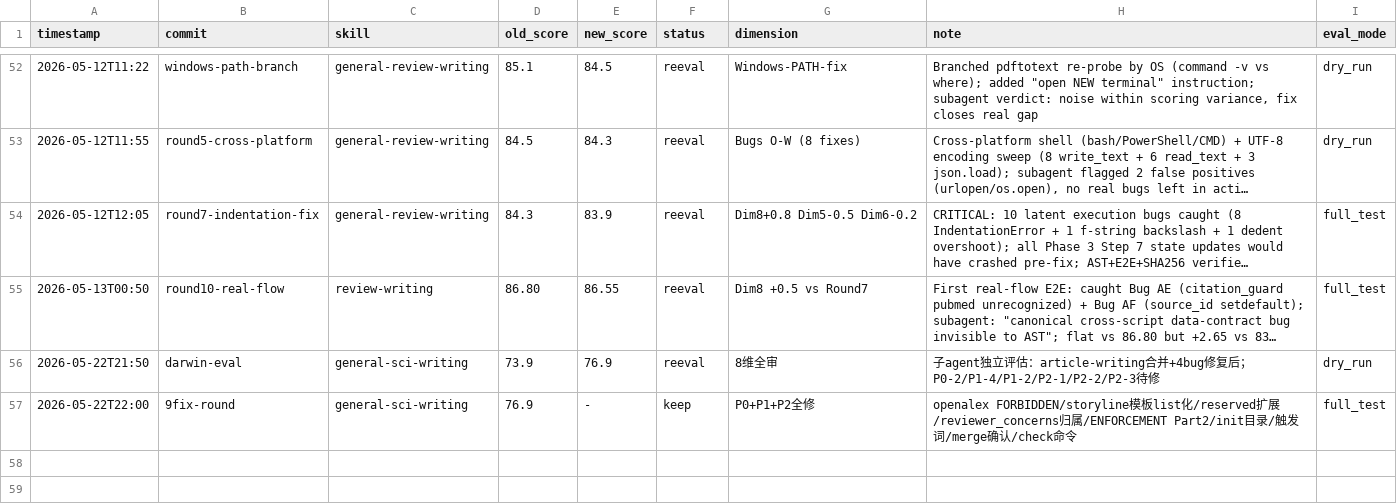
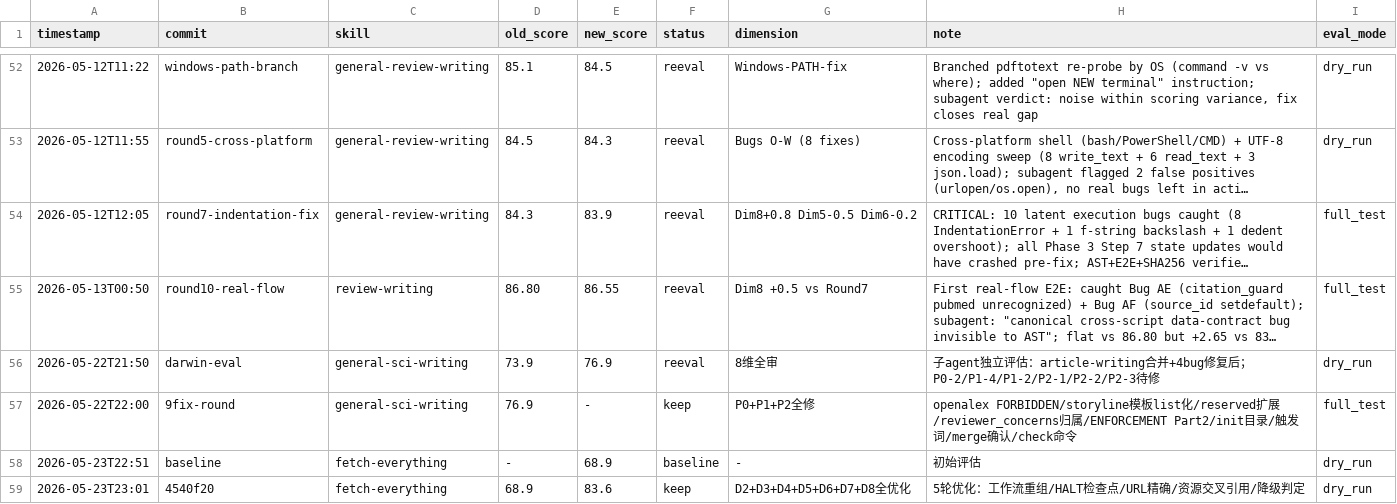
Before and after one commit to wsxwj123/opencode-skills-backup, a TSV file: darwin-skill/results.tsv, drawn as a sheet; only a part is shown, gaps mark what is left out; long unchanged cells end in …; the diff names each change by its address in the sheet, - before the commit and + after, or states it on an @@ line.

Commit message:
darwin: 记录 fetch-everything 优化结果 68.9→83.6

```diff
--- a/darwin-skill/results.tsv
+++ b/darwin-skill/results.tsv
+row 58: 2026-05-23T22:51 | baseline | fetch-everything | - | 68.9 | baseline | - | 初始评估 | dry_run
+row 59: 2026-05-23T23:01 | 4540f20 | fetch-everything | 68.9 | 83.6 | keep | D2+D3+D4+D5+D6+D7+D8全优化 | 5轮优化：工作流重组/HALT检查点/URL精确/资源交叉引用/降级判定 | dry_run
```
Also changed, not shown: 2 other files.
